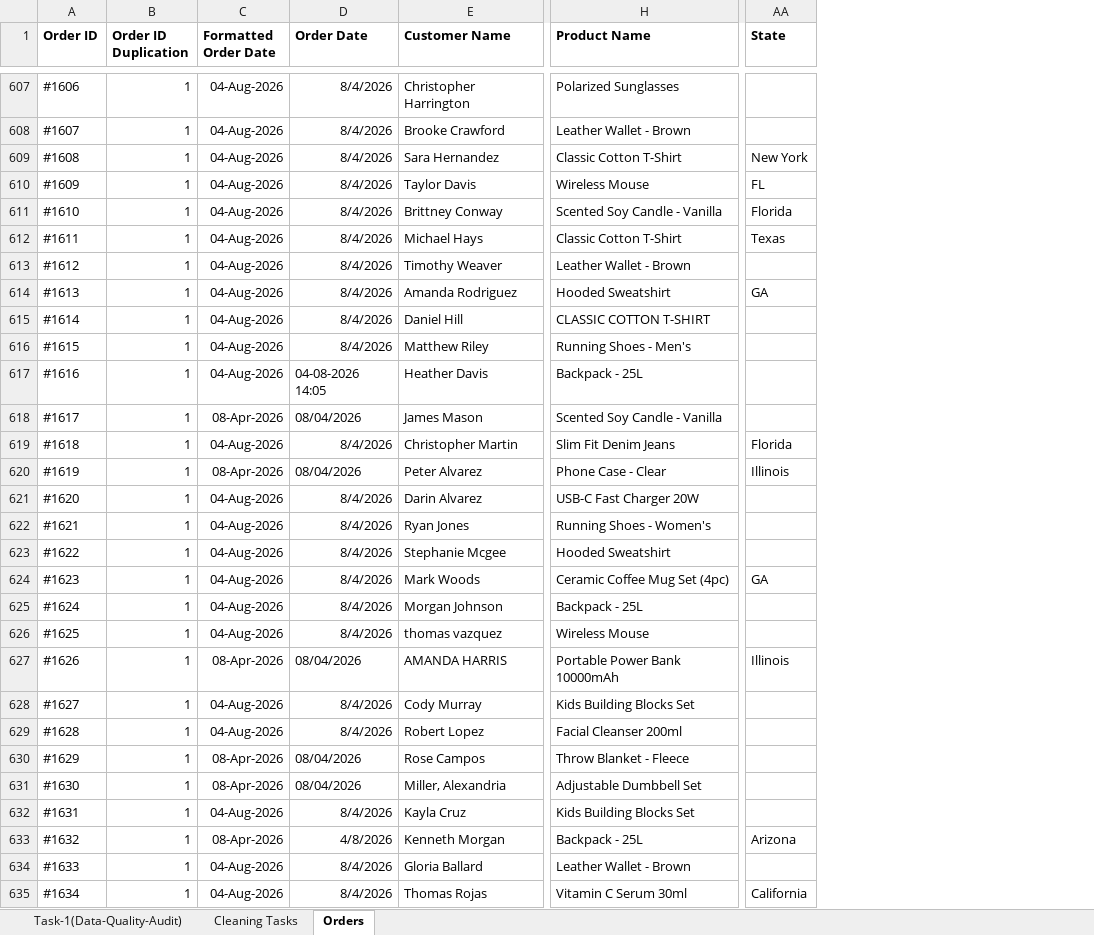
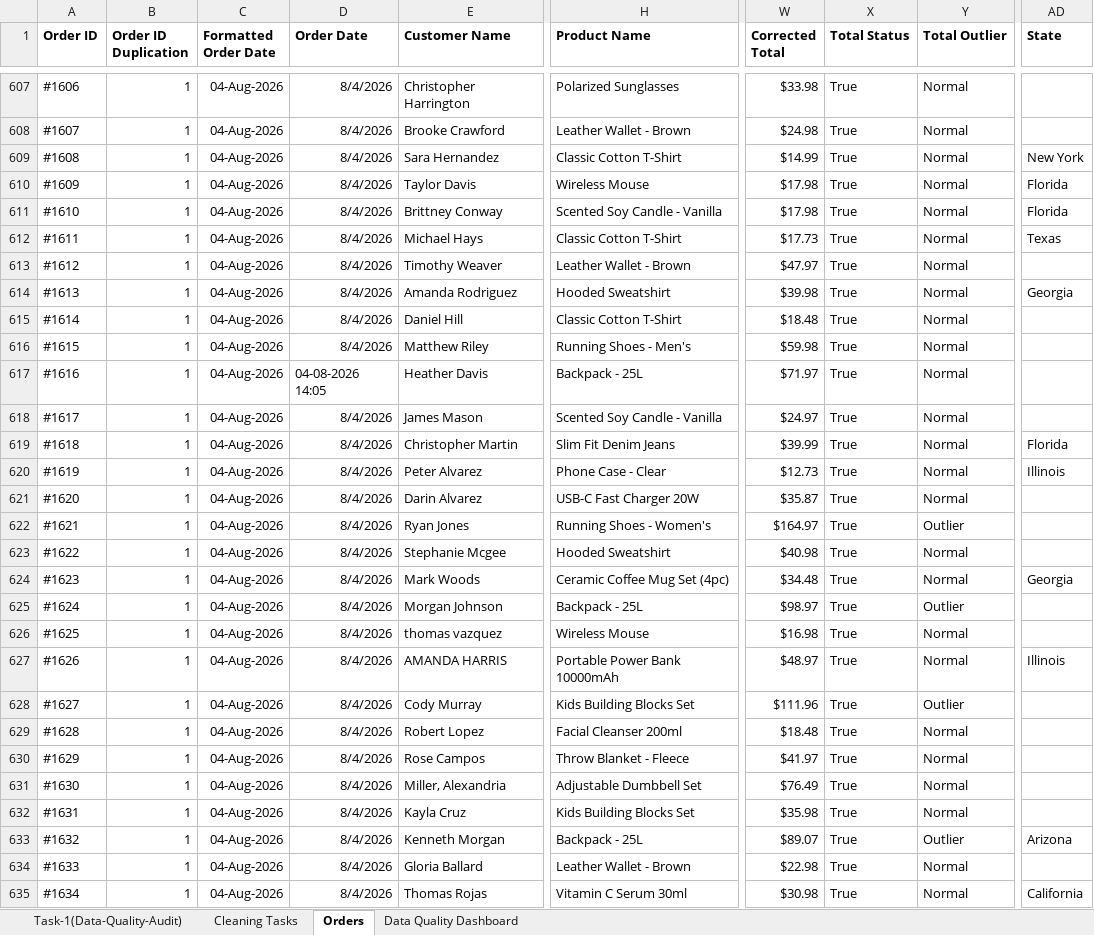
Before and after one commit to mabdullahkhalil5/excel-data-analysis-learning, an Excel workbook: 06-data-cleaning/Shopify_orders.xlsx, sheet Orders, drawn as a sheet; only a part is shown, gaps mark what is left out; values as stored, in another font and other column widths than the file's, no borders; addresses are those after the commit; the diff covers the shown part only; the diff names each change by its address in the sheet, - before the commit and + after, or states it on an @@ line.

Commit message:
feat: validated totals, detected sales outliers with IQR, confirmed SKU consistency, built data quality dashboard, exported cleaned dataset

```diff
--- a/06-data-cleaning/Shopify_orders.xlsx (sheet Orders)
+++ b/06-data-cleaning/Shopify_orders.xlsx (sheet Orders)
+sheet tab: Data Quality Dashboard
+column W (Corrected Total), rows 607-635: $33.98 | $24.98 | $14.99 | $17.98 | $17.98 | $17.73 | $47.97 | $39.98 | $18.48 | $59.98 | $71.97 | $24.97 | $39.99 | $12.73 | $35.87 | $164.97 | $40.98 | $34.48 | $98.97 | $16.98 | $48.97 | $111.96 | $18.48 | $41.97 | $76.49 | $35.98 | $89.07 | $22.98 | $30.98
+column X (Total Status), rows 607-635: all True
+column Y (Total Outlier), rows 607-635: Normal | Normal | Normal | Normal | Normal | Normal | Normal | Normal | Normal | Normal | Normal | Normal | Normal | Normal | Normal | Outlier | Normal | Normal | Outlier | Normal | Normal | Outlier | Normal | Normal | Normal | Normal | Outlier | Normal | Normal
-AD610 (State): FL
+AD610 (State): Florida
-AD614 (State): GA
+AD614 (State): Georgia
-H615 (Product Name): CLASSIC COTTON T-SHIRT
+H615 (Product Name): Classic Cotton T-Shirt
-C618 (Formatted Order Date): 08-Apr-2026
+C618 (Formatted Order Date): 04-Aug-2026
-D618 (Order Date): 08/04/2026
+D618 (Order Date): 8/4/2026
-C620 (Formatted Order Date): 08-Apr-2026
+C620 (Formatted Order Date): 04-Aug-2026
-D620 (Order Date): 08/04/2026
+D620 (Order Date): 8/4/2026
-AD624 (State): GA
+AD624 (State): Georgia
-C627 (Formatted Order Date): 08-Apr-2026
+C627 (Formatted Order Date): 04-Aug-2026
-D627 (Order Date): 08/04/2026
+D627 (Order Date): 8/4/2026
-C630:C631 (Formatted Order Date): 08-Apr-2026
+C630:C631 (Formatted Order Date): 04-Aug-2026
-D630:D631 (Order Date): 08/04/2026
+D630:D631 (Order Date): 8/4/2026
-C633 (Formatted Order Date): 08-Apr-2026
+C633 (Formatted Order Date): 04-Aug-2026
-D633 (Order Date): 4/8/2026
+D633 (Order Date): 8/4/2026
```
Also changed, not shown: 14 removed rows and 485 edited cells elsewhere in this sheet, sheet Cleaning Tasks, sheet Task-1(Data-Quality-Audit), formulas that keep their value, charts or pictures, 6 other files.
